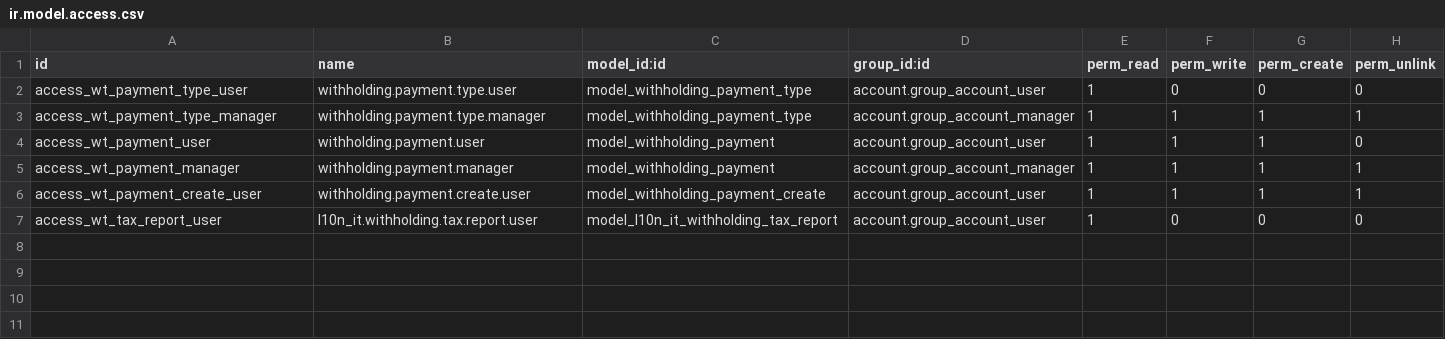
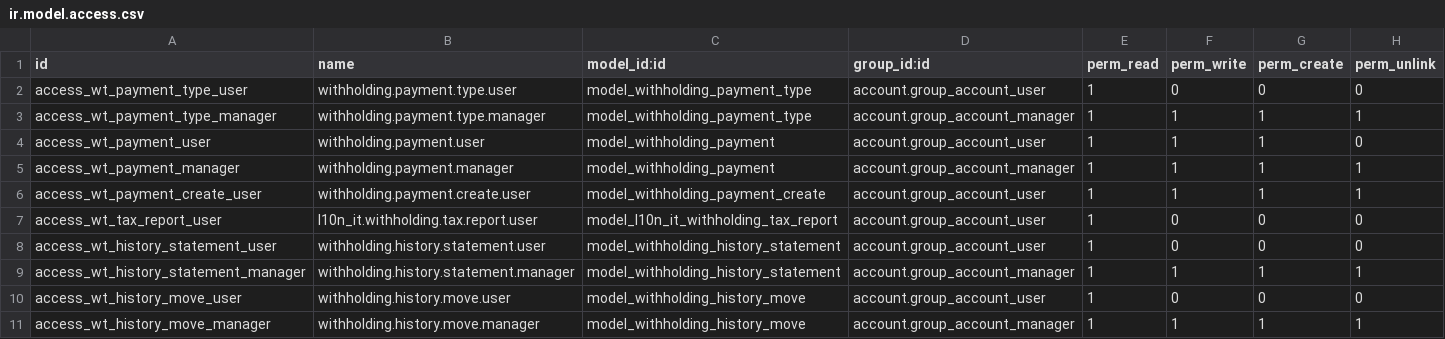
Before and after one commit to dubheit/dubheit_accounting_addons, a CSV file: dub_withholding_extension/security/ir.model.access.csv, drawn as a sheet; the diff names each change by its address in the sheet, - before the commit and + after, or states it on an @@ line.

Commit message:
[ADD] dub_withholding_extension: OCA withholding history models, the years managed with OCA must stay in the register after the switch to core taxes

```diff
--- a/dub_withholding_extension/security/ir.model.access.csv
+++ b/dub_withholding_extension/security/ir.model.access.csv
+row 8: access_wt_history_statement_user | withholding.history.statement.user | model_withholding_history_statement | account.group_account_user | 1 | 0 | 0 | 0
+row 9: access_wt_history_statement_manager | withholding.history.statement.manager | model_withholding_history_statement | account.group_account_manager | 1 | 1 | 1 | 1
+row 10: access_wt_history_move_user | withholding.history.move.user | model_withholding_history_move | account.group_account_user | 1 | 0 | 0 | 0
+row 11: access_wt_history_move_manager | withholding.history.move.manager | model_withholding_history_move | account.group_account_manager | 1 | 1 | 1 | 1
```
Also changed, not shown: 8 other files.
